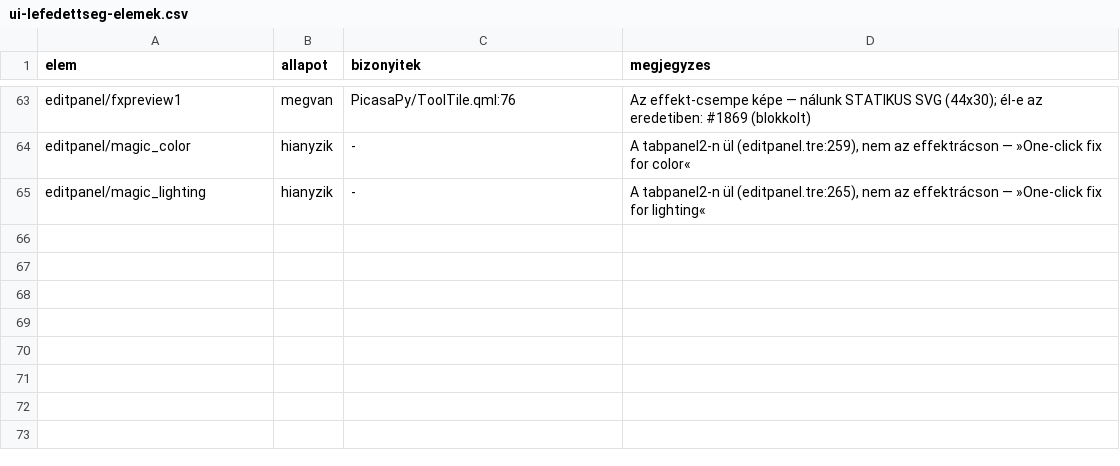
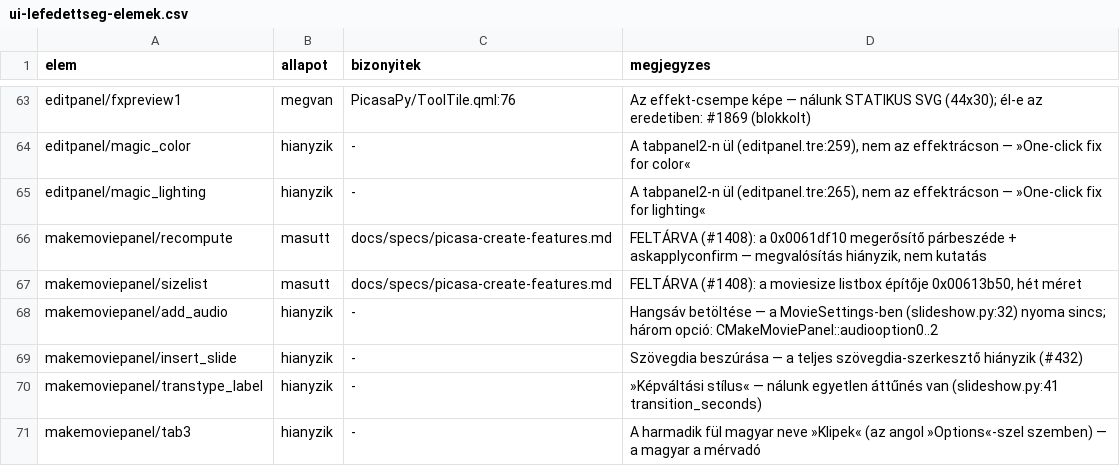
Before and after one commit to sanchomuzax/PicasaPy, a CSV file: docs/specs/ui-lefedettseg-elemek.csv, drawn as a sheet; only a part is shown, gaps mark what is left out; the diff names each change by its address in the sheet, - before the commit and + after, or states it on an @@ line.

```diff
--- a/docs/specs/ui-lefedettseg-elemek.csv
+++ b/docs/specs/ui-lefedettseg-elemek.csv
+row 66: makemoviepanel/recompute | masutt | docs/specs/picasa-create-features.md | FELTÁRVA (#1408): a 0x0061df10 megerősítő párbeszéde + askapplyconfirm — megvalósítás hiányzik, nem kutatás
+row 67: makemoviepanel/sizelist | masutt | docs/specs/picasa-create-features.md | FELTÁRVA (#1408): a moviesize listbox építője 0x00613b50, hét méret
+row 68: makemoviepanel/add_audio | hianyzik | - | Hangsáv betöltése — a MovieSettings-ben (slideshow.py:32) nyoma sincs; három opció: CMakeMoviePanel::audiooption0..2
+row 69: makemoviepanel/insert_slide | hianyzik | - | Szövegdia beszúrása — a teljes szövegdia-szerkesztő hiányzik (#432)
+row 70: makemoviepanel/transtype_label | hianyzik | - | »Képváltási stílus« — nálunk egyetlen áttűnés van (slideshow.py:41 transition_seconds)
+row 71: makemoviepanel/tab3 | hianyzik | - | A harmadik fül magyar neve »Klipek« (az angol »Options«-szel szemben) — a magyar a mérvadó
```
